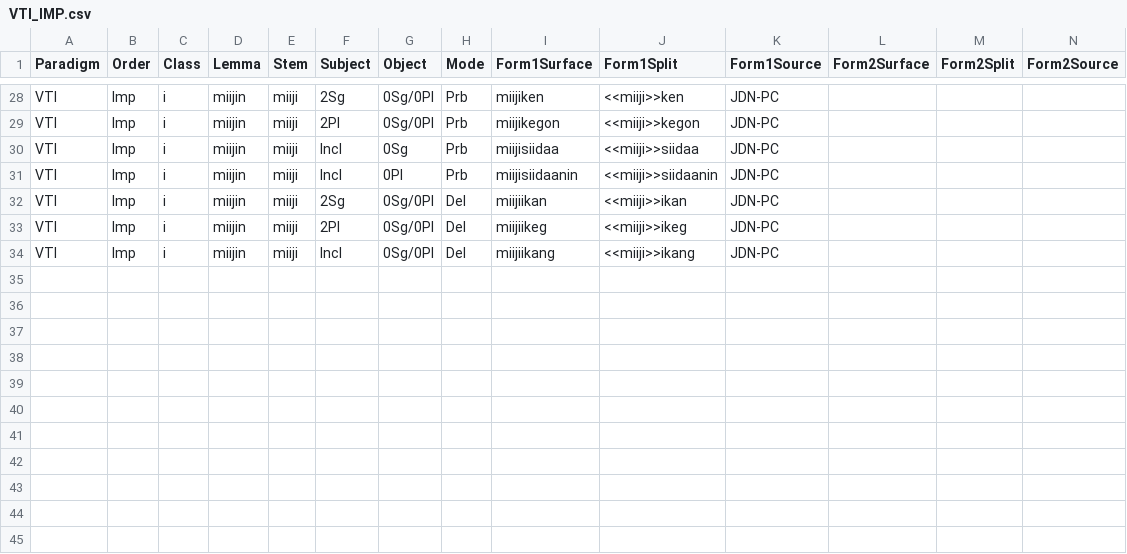
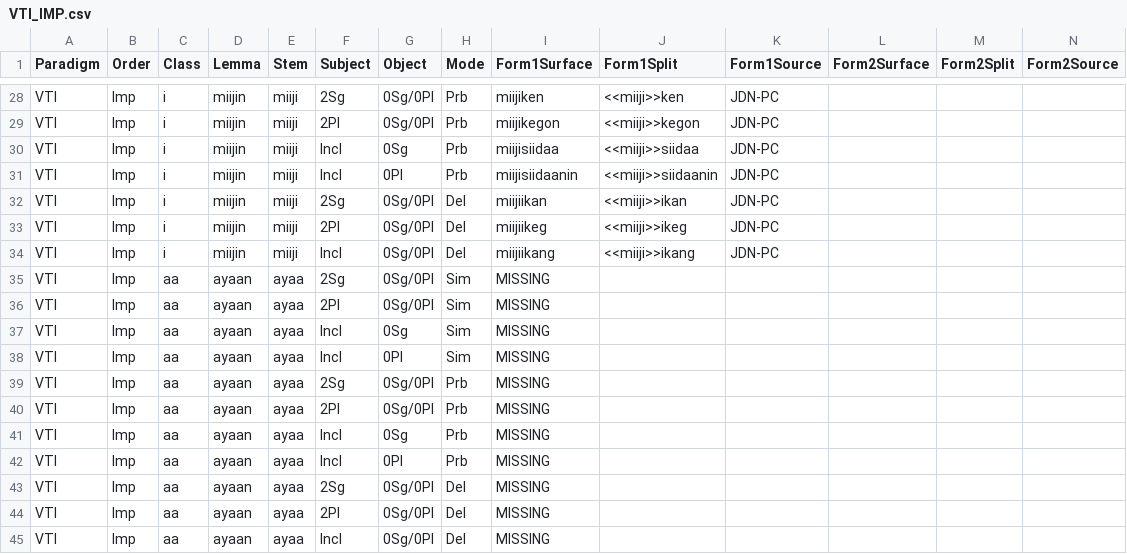
Before and after one commit to ELF-Lab/OjibweMorph, a CSV file: Spreadsheets/VTI_IMP.csv, drawn as a sheet; only a part is shown, gaps mark what is left out.

```diff
--- a/Spreadsheets/VTI_IMP.csv
+++ b/Spreadsheets/VTI_IMP.csv
@@ -34 +34,12 @@ VTI,Imp,i,miijin,miiji,2Pl,0Sg/0Pl,Del,miijiikeg,<<miiji>>ikeg,JDN-PC,,,
 VTI,Imp,i,miijin,miiji,Incl,0Sg/0Pl,Del,miijiikang,<<miiji>>ikang,JDN-PC,,,
+VTI,Imp,aa,ayaan,ayaa,2Sg,0Sg/0Pl,Sim,MISSING,,,,,
+VTI,Imp,aa,ayaan,ayaa,2Pl,0Sg/0Pl,Sim,MISSING,,,,,
+VTI,Imp,aa,ayaan,ayaa,Incl,0Sg,Sim,MISSING,,,,,
+VTI,Imp,aa,ayaan,ayaa,Incl,0Pl,Sim,MISSING,,,,,
+VTI,Imp,aa,ayaan,ayaa,2Sg,0Sg/0Pl,Prb,MISSING,,,,,
+VTI,Imp,aa,ayaan,ayaa,2Pl,0Sg/0Pl,Prb,MISSING,,,,,
+VTI,Imp,aa,ayaan,ayaa,Incl,0Sg,Prb,MISSING,,,,,
+VTI,Imp,aa,ayaan,ayaa,Incl,0Pl,Prb,MISSING,,,,,
+VTI,Imp,aa,ayaan,ayaa,2Sg,0Sg/0Pl,Del,MISSING,,,,,
+VTI,Imp,aa,ayaan,ayaa,2Pl,0Sg/0Pl,Del,MISSING,,,,,
+VTI,Imp,aa,ayaan,ayaa,Incl,0Sg/0Pl,Del,MISSING,,,,,
```
Also changed, not shown: Spreadsheets/VAI_CNJ.csv, Spreadsheets/VAI_IMP.csv, 4 other files.
